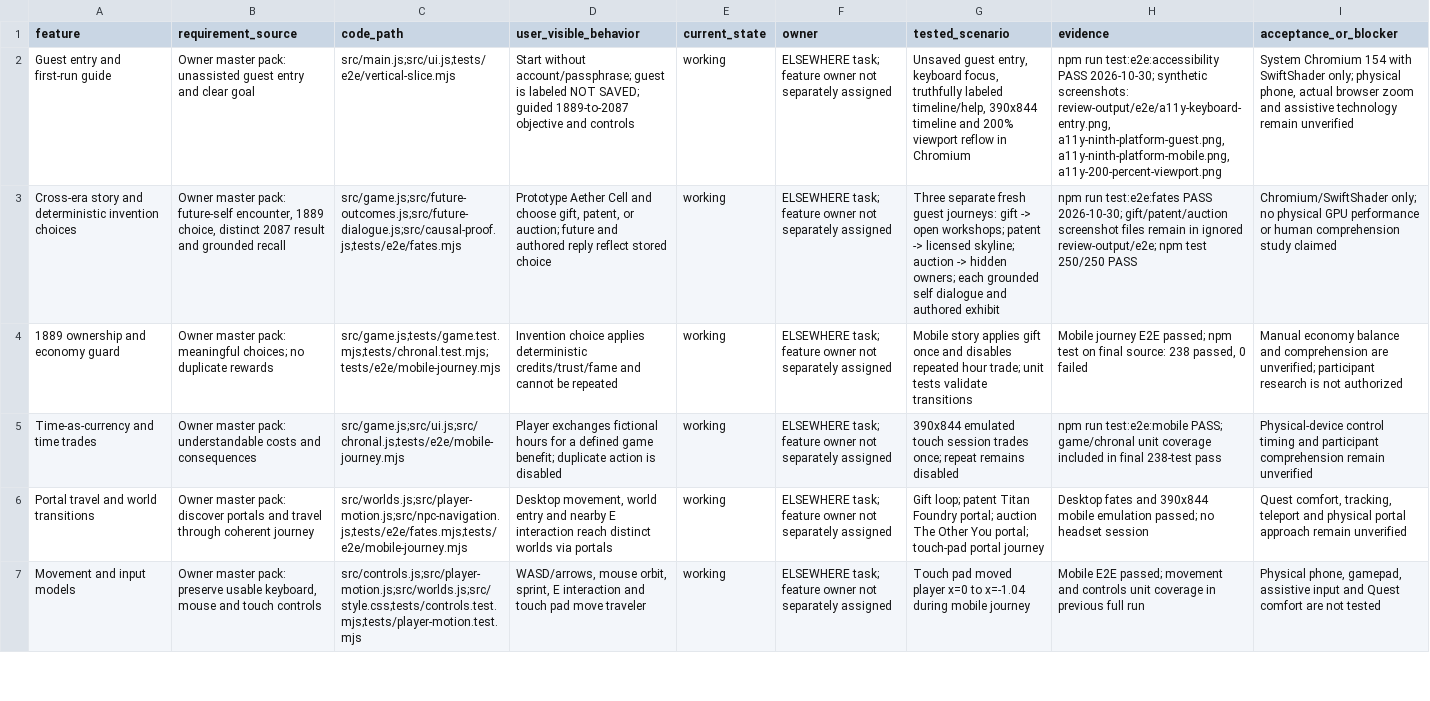
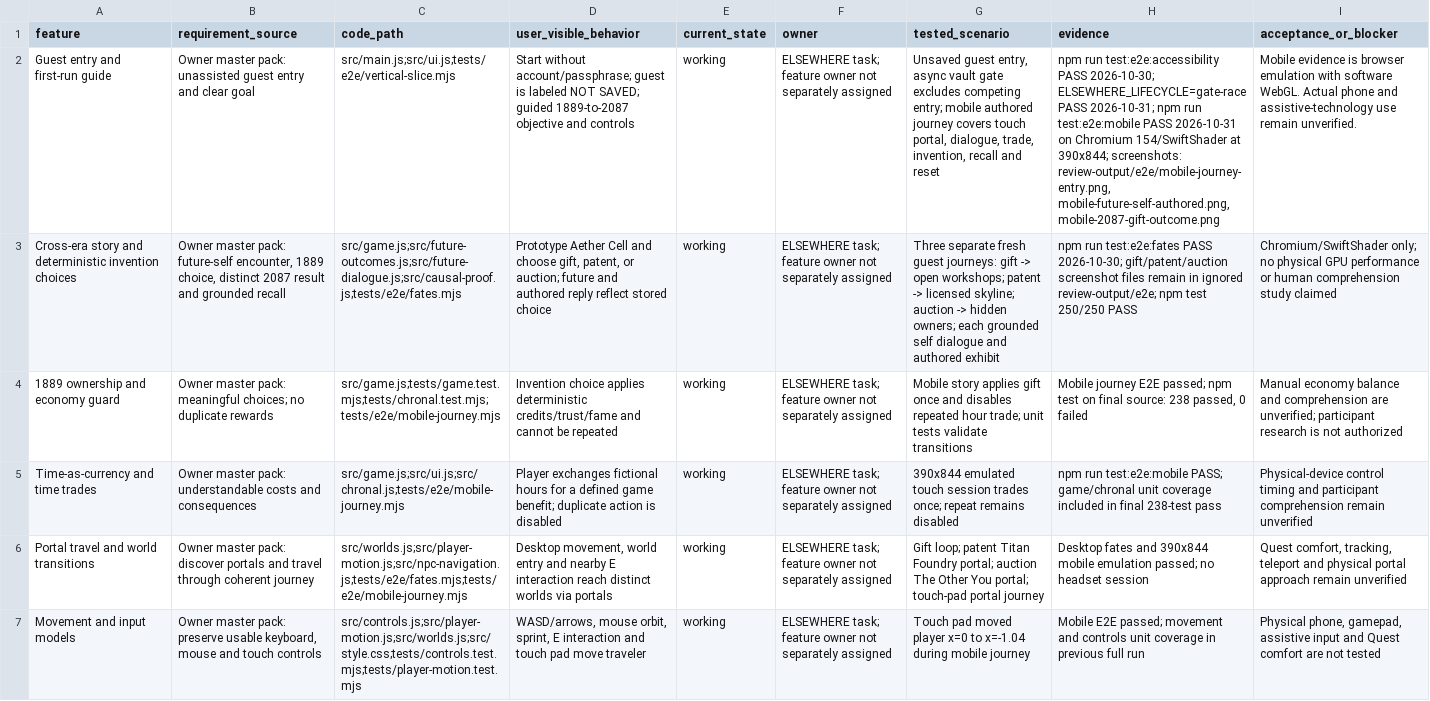
Before and after one commit to kapasainitishreddy/ELSEWHERE, a CSV file: docs/FEATURE_LEDGER.csv, drawn as a sheet; only a part is shown; the diff names each change by its address in the sheet, - before the commit and + after, or states it on an @@ line.

Commit message:
fix: serialize vault entry and competing start actions

```diff
--- a/docs/FEATURE_LEDGER.csv
+++ b/docs/FEATURE_LEDGER.csv
-G2 (tested_scenario): …guest entry, keyboard focus, truthfully labeled timeline/help, 390x844 timeline and 200% viewport reflow in Chromium
+G2 (tested_scenario): …guest entry, async vault gate excludes competing entry; mobile authored journey covers touch portal, dialogue, trade, invention, recall and reset
-H2 (evidence): …PASS 2026-10-30; synthetic screenshots: review-output/e2e/a11y-keyboard-entry.png, a11y-ninth-platform-guest.png, a11y-ninth-platform-mobile.png, a11y-200-percent-viewport.png
+H2 (evidence): …PASS 2026-10-30; ELSEWHERE_LIFECYCLE=gate-race PASS 2026-10-31; npm run test:e2e:mobile PASS 2026-10-31 on Chromium 154/SwiftShader at 390x844; screenshots: review-output/e2e/mobile-journey-entry.png, mobile-future-self-authored.png, mobile-2087-gift-outcome.png
-I2 (acceptance_or_blocker): System Chromium 154 with SwiftShader only; physical phone, actual browser zoom and assistive technology remain unverified
+I2 (acceptance_or_blocker): Mobile evidence is browser emulation with software WebGL. Actual phone and assistive-technology use remain unverified.
```
Also changed, not shown: 3 other files.
